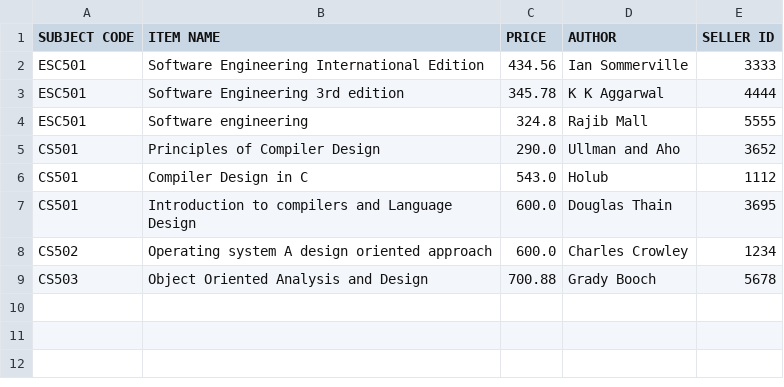
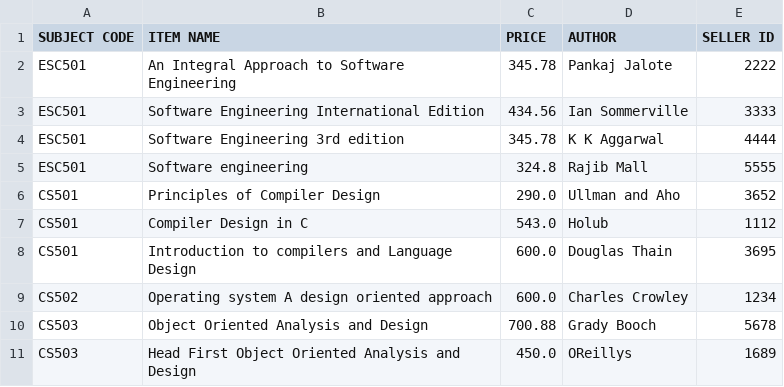
Before and after one commit to mainak9830/Xsociety, a CSV file: Xsociety-104/Bookstock.csv, drawn as a sheet.

Commit message:
Update Bookstock.csv

```diff
--- a/Xsociety-104/Bookstock.csv
+++ b/Xsociety-104/Bookstock.csv
@@ -1,2 +1,3 @@
 SUBJECT CODE,ITEM NAME,PRICE,AUTHOR,SELLER ID
+ESC501,An Integral Approach to Software Engineering,345.78,Pankaj Jalote,2222
 ESC501,Software Engineering International Edition,434.56,Ian Sommerville,3333
@@ -9 +10,2 @@ CS502,Operating system A design oriented approach,600.0,Charles Crowley,1234
 CS503,Object Oriented Analysis and Design,700.88,Grady Booch,5678
+CS503,Head First Object Oriented Analysis and Design,450.0,OReillys,1689
```
